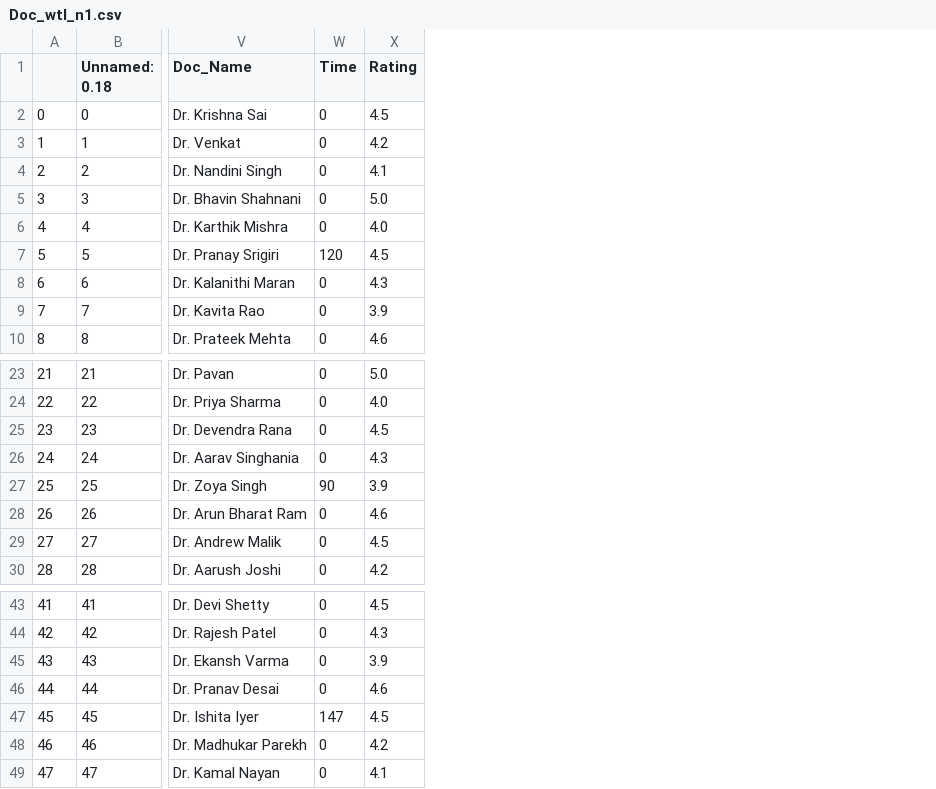
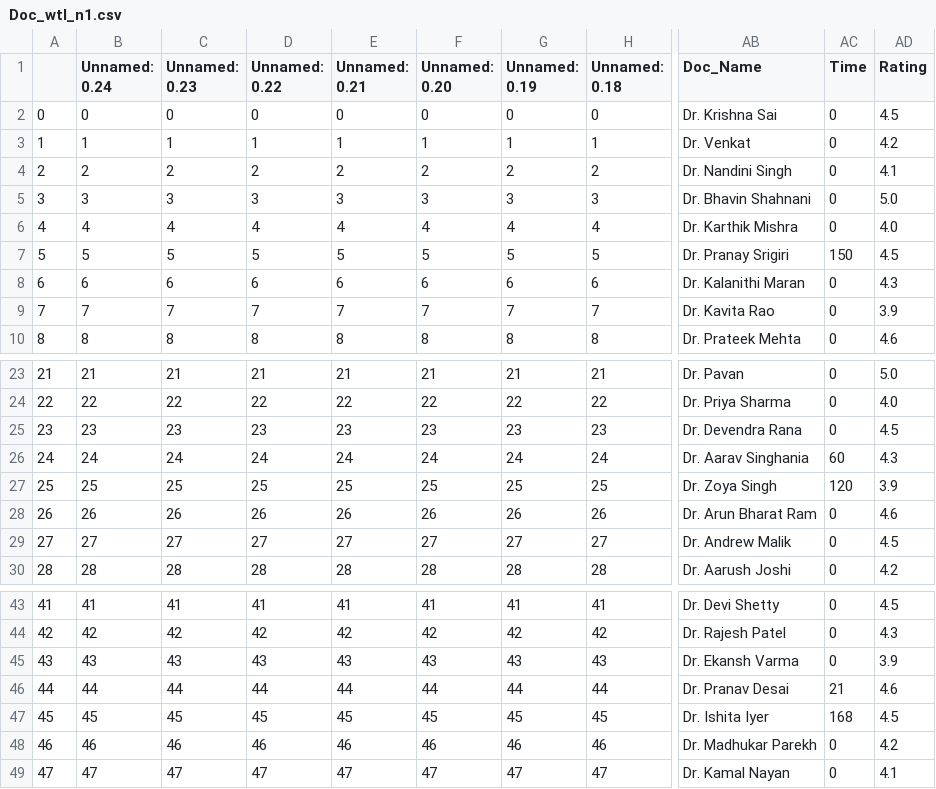
Before and after one commit to SaiSaatvik31/SEM-3-PROJECT, a CSV file: Doc_wtl_n1.csv, drawn as a sheet; only a part is shown, gaps mark what is left out; addresses are those after the commit; the diff names each change by its address in the sheet, - before the commit and + after, or states it on an @@ line.

```diff
--- a/Doc_wtl_n1.csv
+++ b/Doc_wtl_n1.csv
+column B (Unnamed: 0.24), rows 2-10: 0 | 1 | 2 | 3 | 4 | 5 | 6 | 7 | 8; rows 23-30: 21 | 22 | 23 | 24 | 25 | 26 | 27 | 28; rows 43-49: 41 | 42 | 43 | 44 | 45 | 46 | 47
+column C (Unnamed: 0.23), rows 2-10: 0 | 1 | 2 | 3 | 4 | 5 | 6 | 7 | 8; rows 23-30: 21 | 22 | 23 | 24 | 25 | 26 | 27 | 28; rows 43-49: 41 | 42 | 43 | 44 | 45 | 46 | 47
+column D (Unnamed: 0.22), rows 2-10: 0 | 1 | 2 | 3 | 4 | 5 | 6 | 7 | 8; rows 23-30: 21 | 22 | 23 | 24 | 25 | 26 | 27 | 28; rows 43-49: 41 | 42 | 43 | 44 | 45 | 46 | 47
+column E (Unnamed: 0.21), rows 2-10: 0 | 1 | 2 | 3 | 4 | 5 | 6 | 7 | 8; rows 23-30: 21 | 22 | 23 | 24 | 25 | 26 | 27 | 28; rows 43-49: 41 | 42 | 43 | 44 | 45 | 46 | 47
+column F (Unnamed: 0.20), rows 2-10: 0 | 1 | 2 | 3 | 4 | 5 | 6 | 7 | 8; rows 23-30: 21 | 22 | 23 | 24 | 25 | 26 | 27 | 28; rows 43-49: 41 | 42 | 43 | 44 | 45 | 46 | 47
+column G (Unnamed: 0.19), rows 2-10: 0 | 1 | 2 | 3 | 4 | 5 | 6 | 7 | 8; rows 23-30: 21 | 22 | 23 | 24 | 25 | 26 | 27 | 28; rows 43-49: 41 | 42 | 43 | 44 | 45 | 46 | 47
-AC7 (Time): 120
+AC7 (Time): 150
-AC26 (Time): 0
+AC26 (Time): 60
-AC27 (Time): 90
+AC27 (Time): 120
-AC46 (Time): 0
+AC46 (Time): 21
-AC47 (Time): 147
+AC47 (Time): 168
```
Also changed, not shown: 8 other files.
